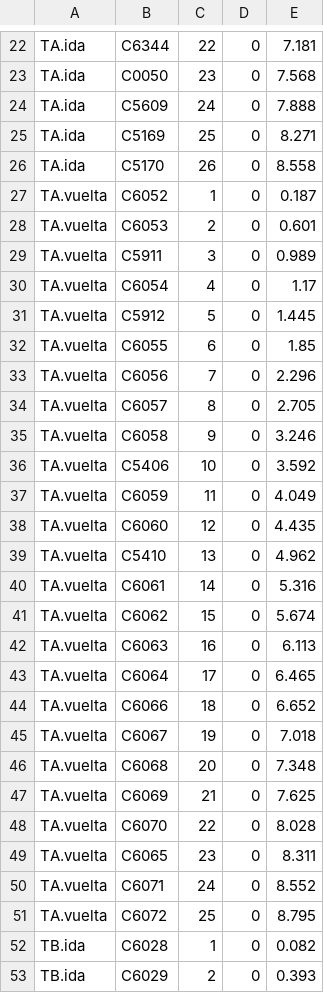
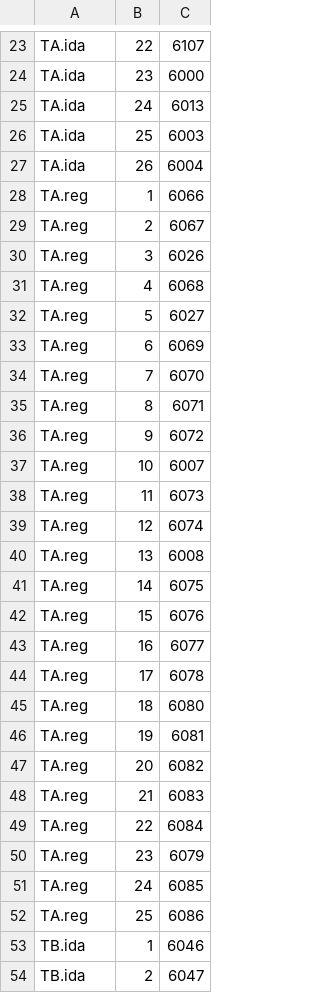
Before and after one commit to avilaton/gtfseditor, a CSV file: incoming/trolebuses/stop_seq.csv, drawn as a sheet; only a part is shown, gaps mark what is left out; removed rows and columns are numbered as before the commit, all else as after; the diff covers the shown part only; the diff names each change by its address in the sheet, - before the commit and + after, or states it on an @@ line.

Commit message:
Add trolebuses to feed and commit 1.0.5

```diff
--- a/incoming/trolebuses/stop_seq.csv
+++ b/incoming/trolebuses/stop_seq.csv
-column B, rows 22-53: C6344 | C0050 | C5609 | C5169 | C5170 | C6052 | C6053 | C5911 | C6054 | C5912 | C6055 | C6056 | C6057 | C6058 | C5406 | C6059 | C6060 | C5410 | C6061 | C6062 | C6063 | C6064 | C6066 | C6067 | C6068 | C6069 | C6070 | C6065 | C6071 | C6072 | C6028 | C6029
-column D, rows 22-53: all 0
-column E, rows 22-53: 7.181 | 7.568 | 7.888 | 8.271 | 8.558 | 0.187 | 0.601 | 0.989 | 1.17 | 1.445 | 1.85 | 2.296 | 2.705 | 3.246 | 3.592 | 4.049 | 4.435 | 4.962 | 5.316 | 5.674 | 6.113 | 6.465 | 6.652 | 7.018 | 7.348 | 7.625 | 8.028 | 8.311 | 8.552 | 8.795 | 0.082 | 0.393
+column C, rows 23-54: 6107 | 6000 | 6013 | 6003 | 6004 | 6066 | 6067 | 6026 | 6068 | 6027 | 6069 | 6070 | 6071 | 6072 | 6007 | 6073 | 6074 | 6008 | 6075 | 6076 | 6077 | 6078 | 6080 | 6081 | 6082 | 6083 | 6084 | 6079 | 6085 | 6086 | 6046 | 6047
-A28:A52: TA.vuelta
+A28:A52: TA.reg
```
Also changed, not shown: 1 added row and 62 edited cells elsewhere in this file, incoming/trolebuses/stops.csv, 10 other files.
